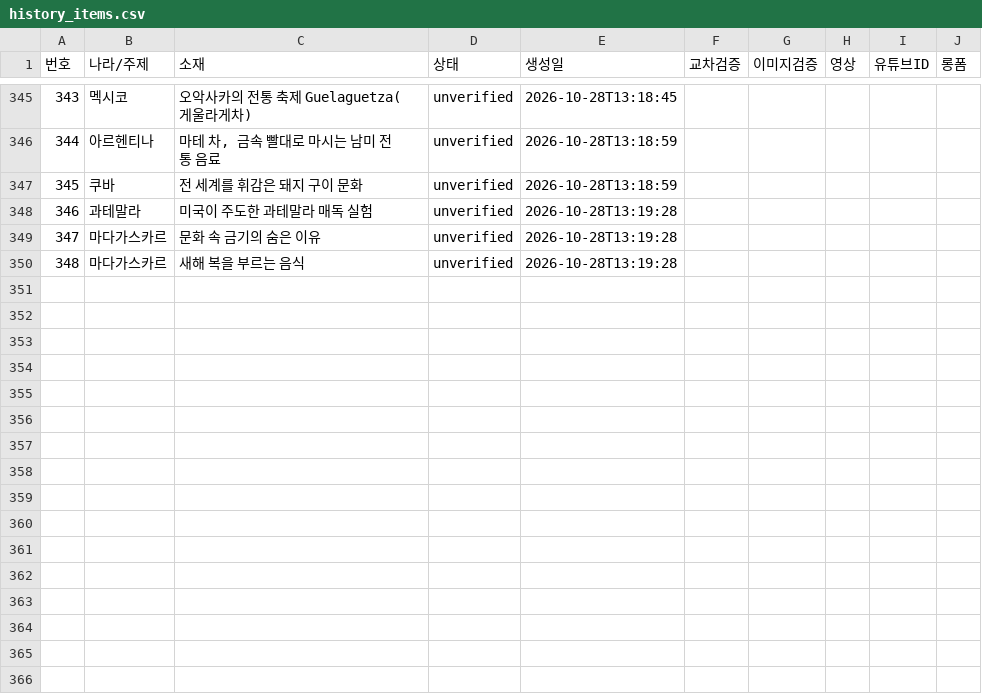
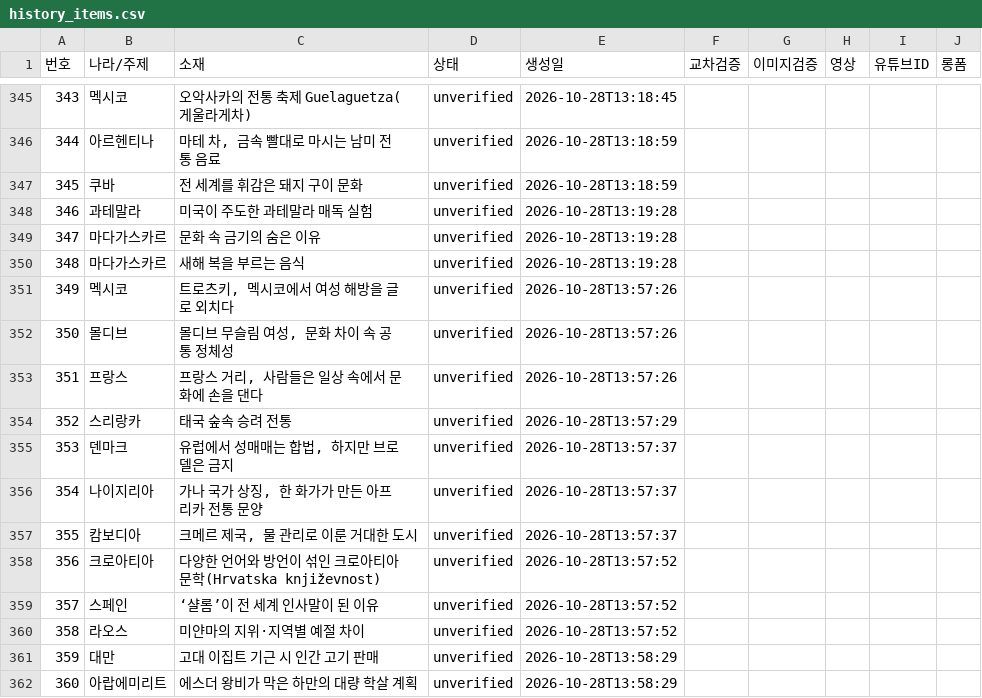
Before and after one commit to gonmau/shorts, a CSV file: history_items.csv, drawn as a sheet; only a part is shown, gaps mark what is left out.

Commit message:
chore: update history_items.csv from PC

```diff
--- a/history_items.csv
+++ b/history_items.csv
@@ -350 +350,13 @@
 348,마다가스카르,새해 복을 부르는 음식,unverified,2026-10-28T13:19:28,,,,,
+349,멕시코,"트로츠키, 멕시코에서 여성 해방을 글로 외치다",unverified,2026-10-28T13:57:26,,,,,
+350,몰디브,"몰디브 무슬림 여성, 문화 차이 속 공통 정체성",unverified,2026-10-28T13:57:26,,,,,
+351,프랑스,"프랑스 거리, 사람들은 일상 속에서 문화에 손을 댄다",unverified,2026-10-28T13:57:26,,,,,
+352,스리랑카,태국 숲속 승려 전통,unverified,2026-10-28T13:57:29,,,,,
+353,덴마크,"유럽에서 성매매는 합법, 하지만 브로델은 금지",unverified,2026-10-28T13:57:37,,,,,
+354,나이지리아,"가나 국가 상징, 한 화가가 만든 아프리카 전통 문양",unverified,2026-10-28T13:57:37,,,,,
+355,캄보디아,"크메르 제국, 물 관리로 이룬 거대한 도시",unverified,2026-10-28T13:57:37,,,,,
+356,크로아티아,다양한 언어와 방언이 섞인 크로아티아 문학(Hrvatska književnost),unverified,2026-10-28T13:57:52,,,,,
+357,스페인,‘샬롬’이 전 세계 인사말이 된 이유,unverified,2026-10-28T13:57:52,,,,,
+358,라오스,미얀마의 지위·지역별 예절 차이,unverified,2026-10-28T13:57:52,,,,,
+359,대만,고대 이집트 기근 시 인간 고기 판매,unverified,2026-10-28T13:58:29,,,,,
+360,아랍에미리트,에스더 왕비가 막은 하만의 대량 학살 계획,unverified,2026-10-28T13:58:29,,,,,
```
